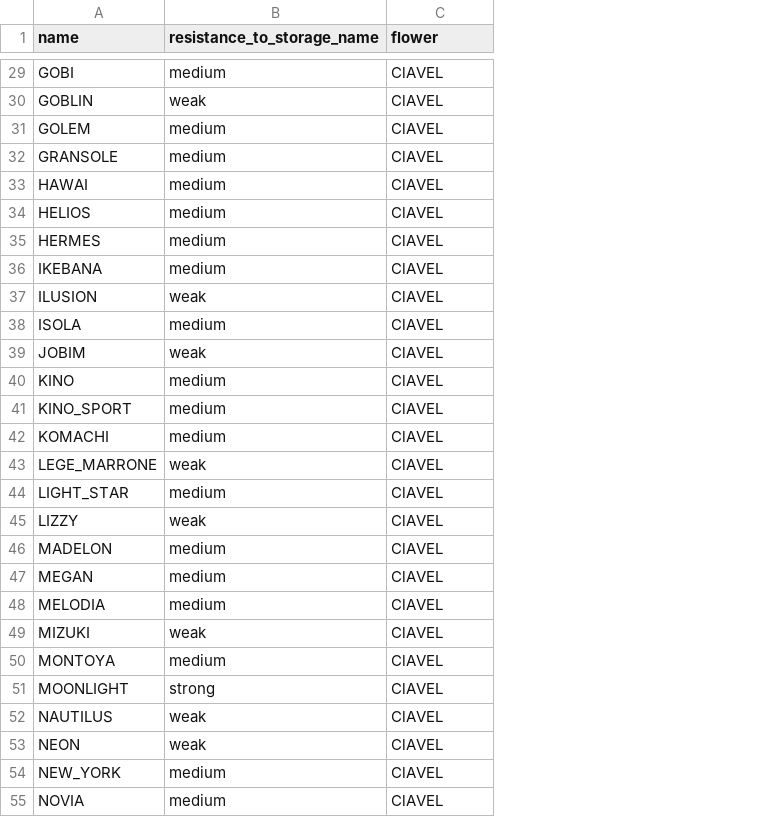
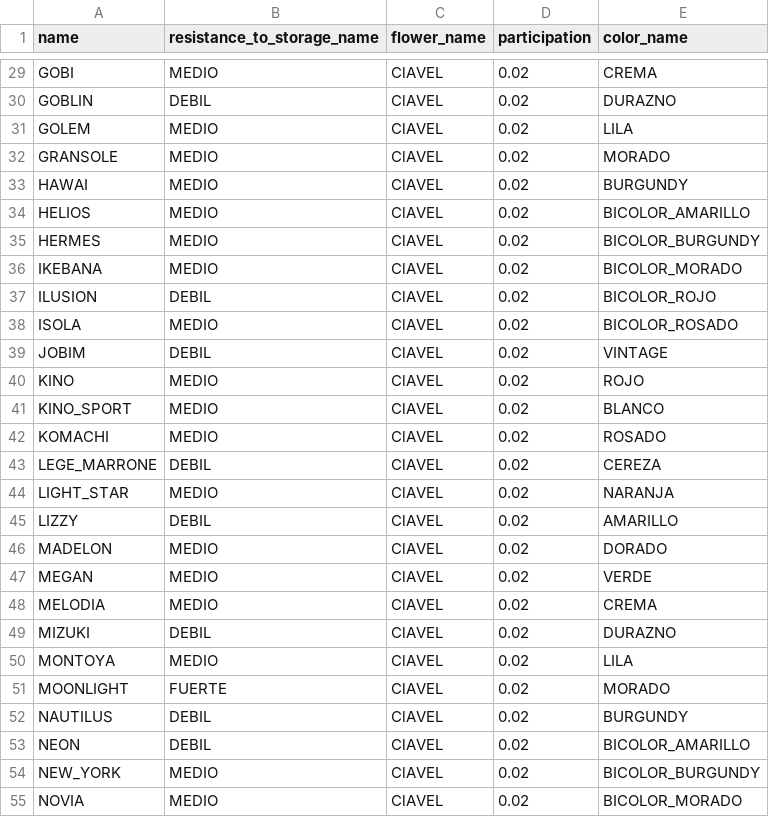
Before and after one commit to jferoman/flowers, a CSV file: db/seeds_data/varieties.csv, drawn as a sheet; only a part is shown, gaps mark what is left out; the diff covers the shown part only; the diff names each change by its address in the sheet, - before the commit and + after, or states it on an @@ line.

```diff
--- a/db/seeds_data/varieties.csv
+++ b/db/seeds_data/varieties.csv
+column D (participation), rows 29-55: all 0.02
+column E (color_name), rows 29-55: CREMA | DURAZNO | LILA | MORADO | BURGUNDY | BICOLOR_AMARILLO | BICOLOR_BURGUNDY | BICOLOR_MORADO | BICOLOR_ROJO | BICOLOR_ROSADO | VINTAGE | ROJO | BLANCO | ROSADO | CEREZA | NARANJA | AMARILLO | DORADO | VERDE | CREMA | DURAZNO | LILA | MORADO | BURGUNDY | BICOLOR_AMARILLO | BICOLOR_BURGUNDY | BICOLOR_MORADO
-C1: flower
+C1: flower_name
-B29 (resistance_to_storage_name): medium
+B29 (resistance_to_storage_name): MEDIO
-B30 (resistance_to_storage_name): weak
+B30 (resistance_to_storage_name): DEBIL
-B31:B36 (resistance_to_storage_name): medium
+B31:B36 (resistance_to_storage_name): MEDIO
-B37 (resistance_to_storage_name): weak
+B37 (resistance_to_storage_name): DEBIL
-B38 (resistance_to_storage_name): medium
+B38 (resistance_to_storage_name): MEDIO
-B39 (resistance_to_storage_name): weak
+B39 (resistance_to_storage_name): DEBIL
-B40:B42 (resistance_to_storage_name): medium
+B40:B42 (resistance_to_storage_name): MEDIO
-B43 (resistance_to_storage_name): weak
+B43 (resistance_to_storage_name): DEBIL
-B44 (resistance_to_storage_name): medium
+B44 (resistance_to_storage_name): MEDIO
-B45 (resistance_to_storage_name): weak
+B45 (resistance_to_storage_name): DEBIL
-B46:B48 (resistance_to_storage_name): medium
+B46:B48 (resistance_to_storage_name): MEDIO
-B49 (resistance_to_storage_name): weak
+B49 (resistance_to_storage_name): DEBIL
-B50 (resistance_to_storage_name): medium
+B50 (resistance_to_storage_name): MEDIO
-B51 (resistance_to_storage_name): strong
+B51 (resistance_to_storage_name): FUERTE
-B52:B53 (resistance_to_storage_name): weak
+B52:B53 (resistance_to_storage_name): DEBIL
-B54:B55 (resistance_to_storage_name): medium
+B54:B55 (resistance_to_storage_name): MEDIO
```
Also changed, not shown: 47 edited cells elsewhere in this file, 19 other files.
